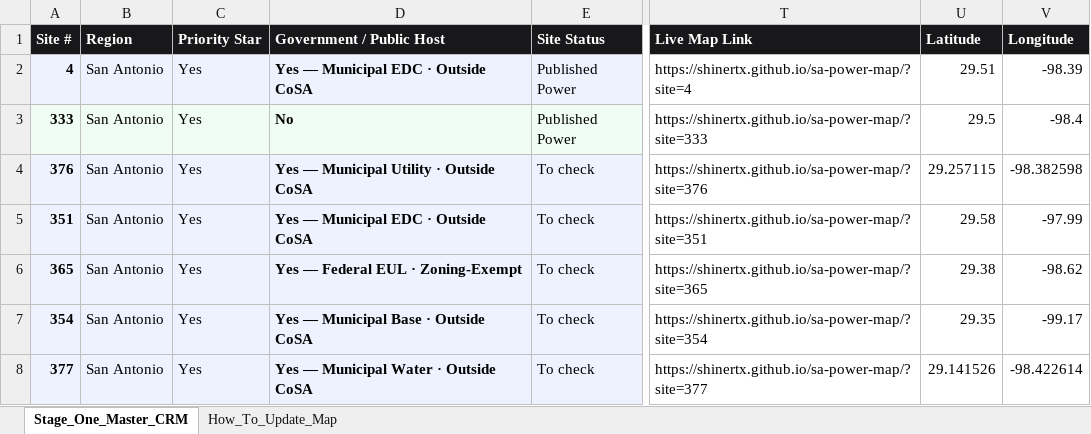
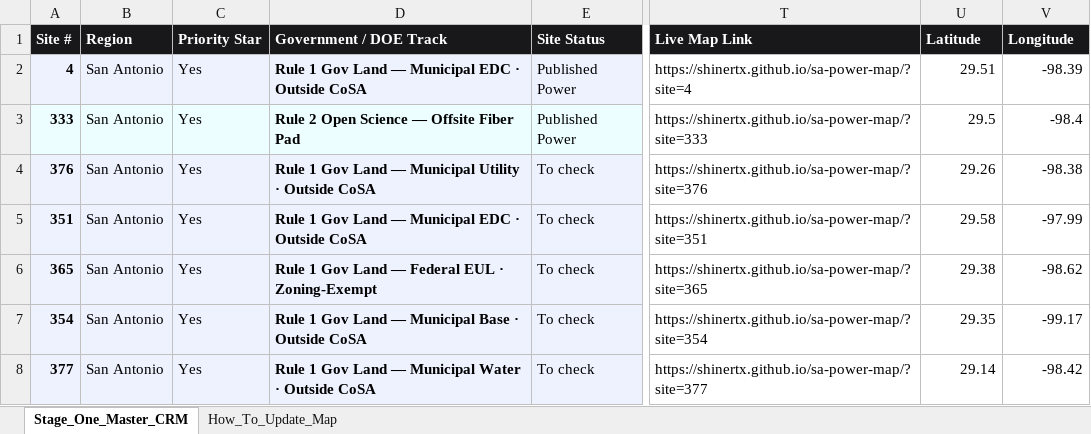
Before and after one commit to shinertx/sa-power-map, an Excel workbook: 4_STAGE_ONE_MASTER_CRM_303_SITES.xlsx, sheet Stage_One_Master_CRM, drawn as a sheet; only a part is shown, gaps mark what is left out; values as stored, in another font and other column widths than the file's, no borders; the diff covers the shown part only; the diff names each change by its address in the sheet, - before the commit and + after, or states it on an @@ line.

Commit message:
Split DOE/NVIDIA qualification on map into Rule #1 On Gov Land (37) and Rule #2 Open Science/Research + Offsite Fiber Pads (31)

```diff
--- a/4_STAGE_ONE_MASTER_CRM_303_SITES.xlsx (sheet Stage_One_Master_CRM)
+++ b/4_STAGE_ONE_MASTER_CRM_303_SITES.xlsx (sheet Stage_One_Master_CRM)
-D1: Government / Public Host
+D1: Government / DOE Track
-D2 (Government / DOE Track): Yes — Municipal EDC · Outside CoSA
+D2 (Government / DOE Track): Rule 1 Gov Land — Municipal EDC · Outside CoSA
-D3 (Government / DOE Track): No
+D3 (Government / DOE Track): Rule 2 Open Science — Offsite Fiber Pad
-D4 (Government / DOE Track): Yes — Municipal Utility · Outside CoSA
+D4 (Government / DOE Track): Rule 1 Gov Land — Municipal Utility · Outside CoSA
-U4 (Latitude): 29.257115
+U4 (Latitude): 29.26
-V4 (Longitude): -98.382598
+V4 (Longitude): -98.38
-D5 (Government / DOE Track): Yes — Municipal EDC · Outside CoSA
+D5 (Government / DOE Track): Rule 1 Gov Land — Municipal EDC · Outside CoSA
-D6 (Government / DOE Track): Yes — Federal EUL · Zoning-Exempt
+D6 (Government / DOE Track): Rule 1 Gov Land — Federal EUL · Zoning-Exempt
-D7 (Government / DOE Track): Yes — Municipal Base · Outside CoSA
+D7 (Government / DOE Track): Rule 1 Gov Land — Municipal Base · Outside CoSA
-D8 (Government / DOE Track): Yes — Municipal Water · Outside CoSA
+D8 (Government / DOE Track): Rule 1 Gov Land — Municipal Water · Outside CoSA
-U8 (Latitude): 29.141526
+U8 (Latitude): 29.14
-V8 (Longitude): -98.422614
+V8 (Longitude): -98.42
```
Also changed, not shown: 15 added rows, 15 removed rows and 64 edited cells elsewhere in this sheet, sheet How_To_Update_Map, 6 other files.
